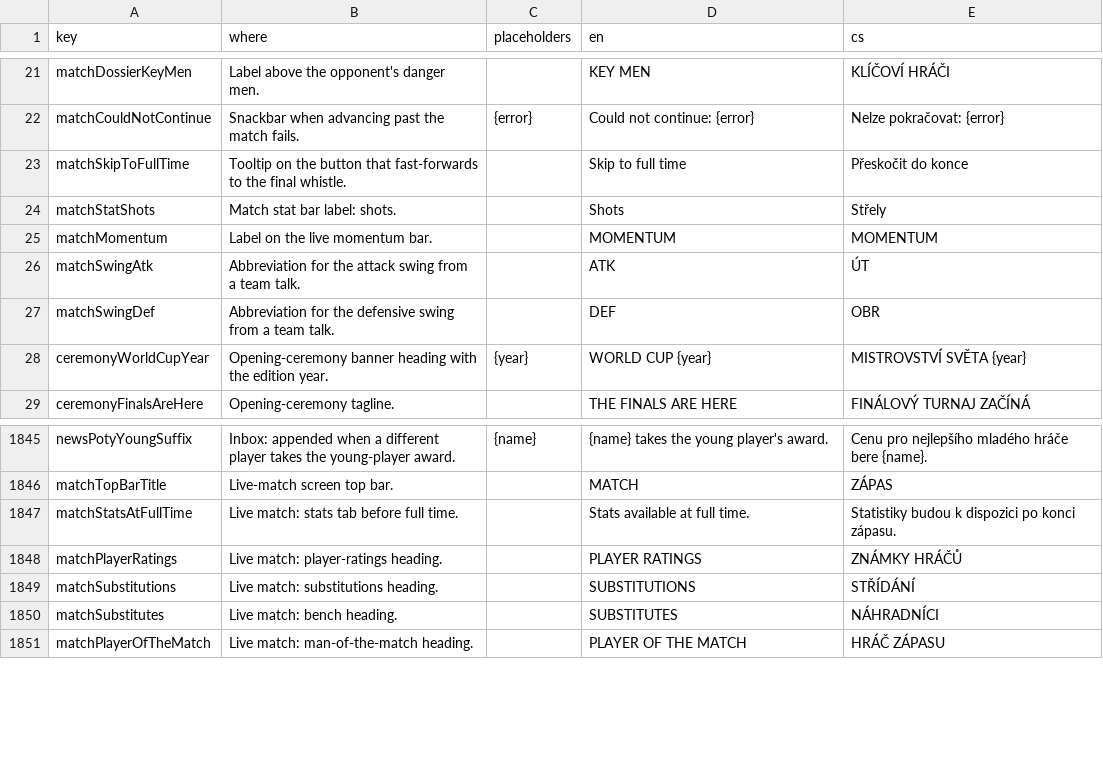
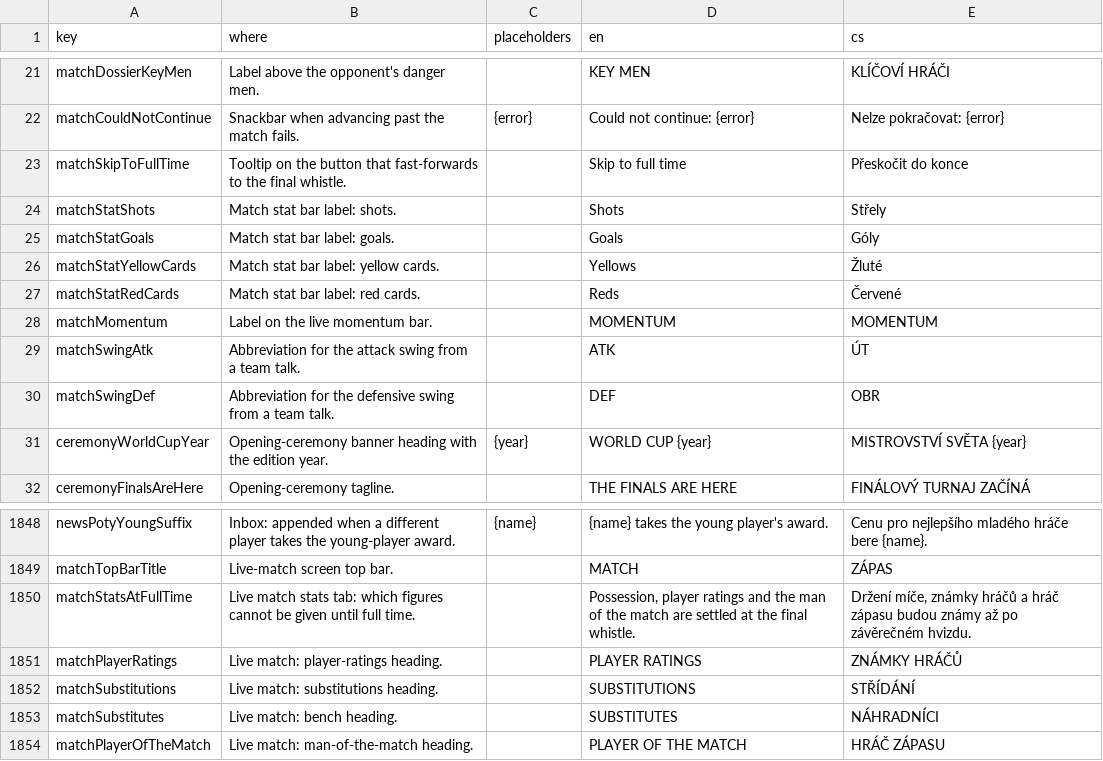
Before and after one commit to Kapsid/fnm26, a CSV file: copy/strings.csv, drawn as a sheet; only a part is shown, gaps mark what is left out.

```diff
--- a/copy/strings.csv
+++ b/copy/strings.csv
@@ -24,2 +24,5 @@ matchSkipToFullTime,Tooltip on the button that fast-forwards to the final whistl
 matchStatShots,Match stat bar label: shots.,,Shots,Střely
+matchStatGoals,Match stat bar label: goals.,,Goals,Góly
+matchStatYellowCards,Match stat bar label: yellow cards.,,Yellows,Žluté
+matchStatRedCards,Match stat bar label: red cards.,,Reds,Červené
 matchMomentum,Label on the live momentum bar.,,MOMENTUM,MOMENTUM
@@ -1846,3 +1849,3 @@ newsPotyYoungSuffix,Inbox: appended when a different player takes the young-play
 matchTopBarTitle,Live-match screen top bar.,,MATCH,ZÁPAS
-matchStatsAtFullTime,Live match: stats tab before full time.,,Stats available at full time.,Statistiky budou k dispozici po konci zápasu.
+matchStatsAtFullTime,Live match stats tab: which figures cannot be given until full time.,,"Possession, player ratings and the man of the match are settled at the final whistle.","Držení míče, známky hráčů a hráč zápasu budou známy až po závěrečném hvizdu."
 matchPlayerRatings,Live match: player-ratings heading.,,PLAYER RATINGS,ZNÁMKY HRÁČŮ
```
Also changed, not shown: 9 other files.
